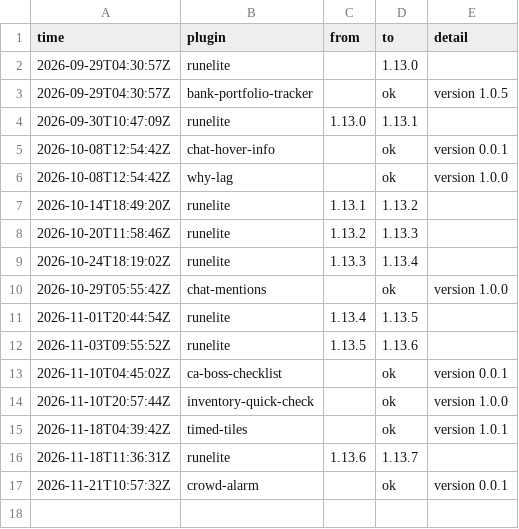
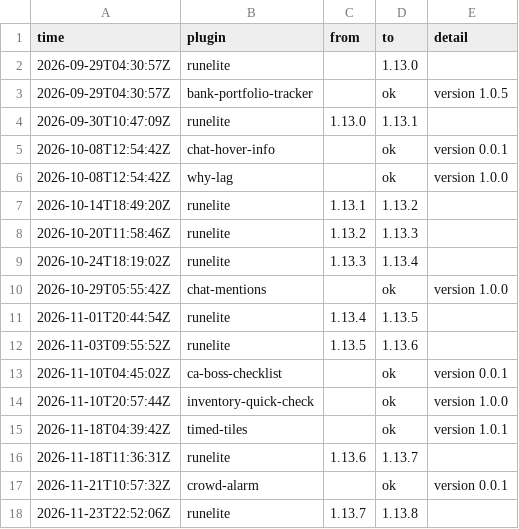
Before and after one commit to 2hBuilds/hub-installs, a CSV file: data/health-log.csv, drawn as a sheet; the diff names each change by its address in the sheet, - before the commit and + after, or states it on an @@ line.

```diff
--- a/data/health-log.csv
+++ b/data/health-log.csv
+row 18: 2026-11-23T22:52:06Z | runelite | 1.13.7 | 1.13.8
```
Also changed, not shown: data/hourly.csv, 1 other file.
